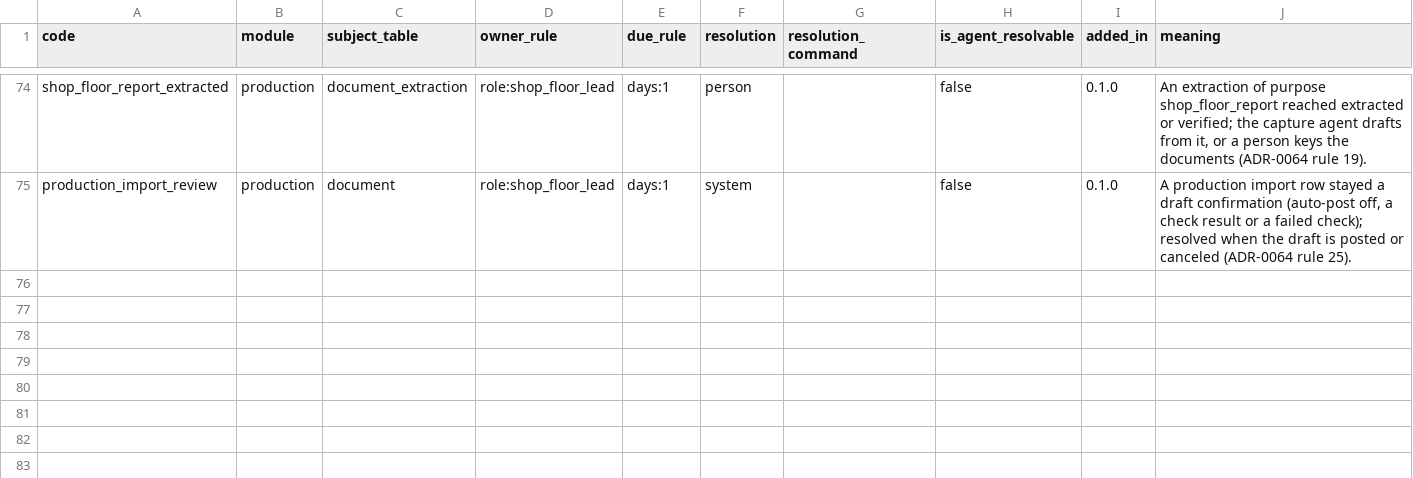
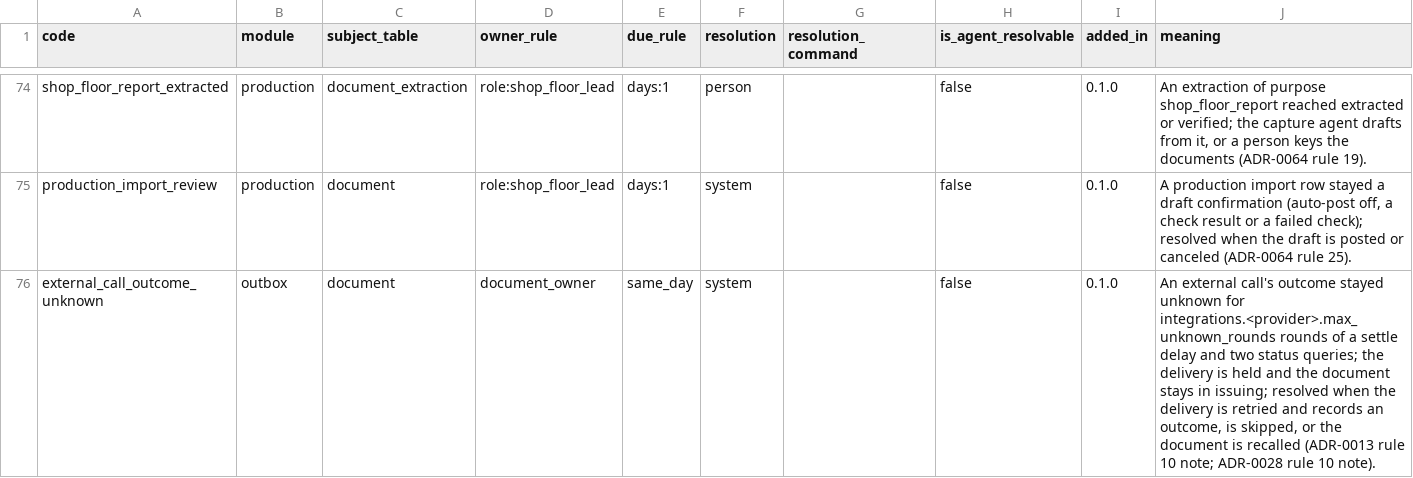
Before and after one commit to AnGaudium/ERPMe, a CSV file: docs/catalogs/work-item-kinds.csv, drawn as a sheet; only a part is shown, gaps mark what is left out; the diff names each change by its address in the sheet, - before the commit and + after, or states it on an @@ line.

```diff
--- a/docs/catalogs/work-item-kinds.csv
+++ b/docs/catalogs/work-item-kinds.csv
+row 76: external_call_outcome_unknown | outbox | document | document_owner | same_day | system |  | false | 0.1.0 | An external call's outcome stayed unknown for integrations.<provider>.max_unknown_rounds rounds of a settle delay and two status queries; the delivery is held and the document stays in issuing; resolved when the delivery is retried and records an outcome, is skipped, or the document is recalled (ADR-0013 rule 10 note; ADR-0028 rule 10 note).
```
Also changed, not shown: docs/catalogs/settings.csv, 22 other files.
